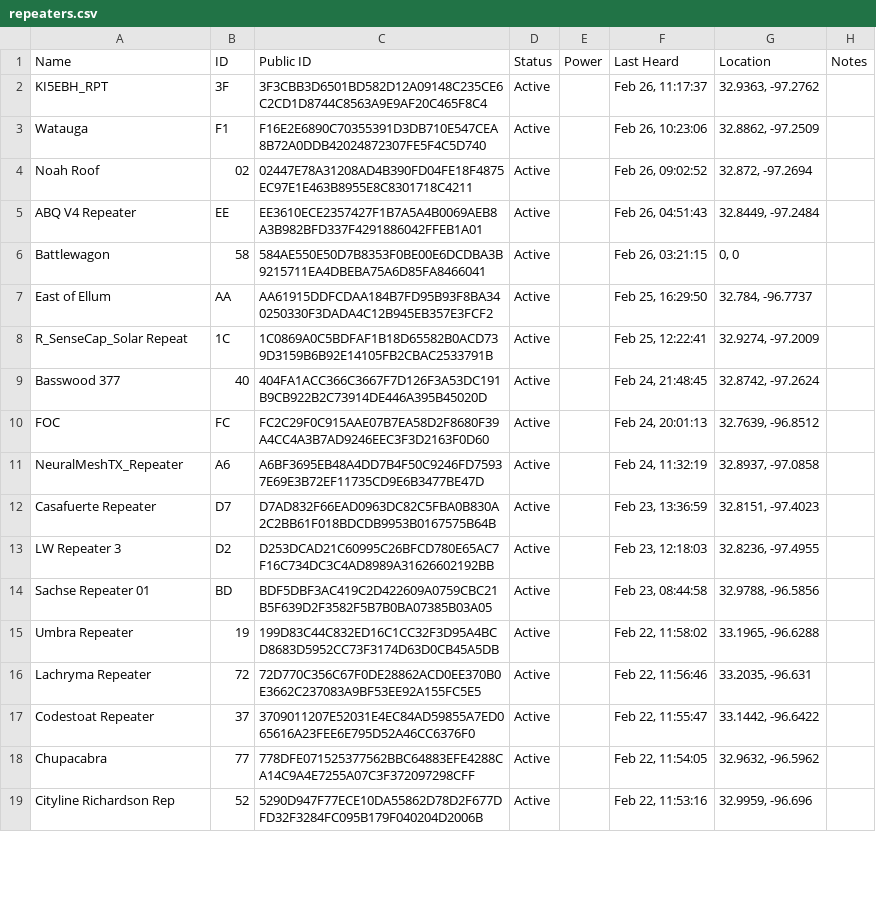
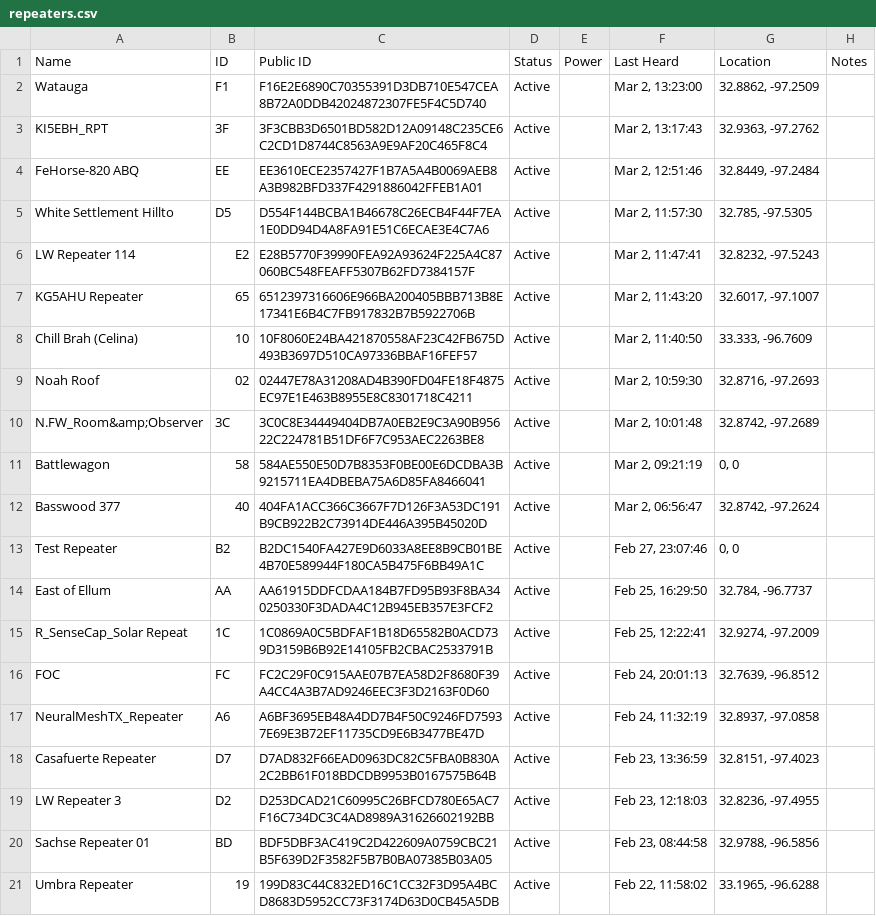
Before and after one commit to NTXMesh/www, a CSV file: mc-repeaters/repeaters.csv, drawn as a sheet; only a part is shown; the shorter side is filled out with more unchanged rows.

Commit message:
Update MC repeaters (#6)
* Updated MC repeaters

* Updated repeater list

```diff
--- a/mc-repeaters/repeaters.csv
+++ b/mc-repeaters/repeaters.csv
@@ -1,10 +1,16 @@
 Name,ID,"Public ID",Status,Power,"Last Heard",Location,Notes
-KI5EBH_RPT,3F,3F3CBB3D6501BD582D12A09148C235CE6C2CD1D8744C8563A9E9AF20C465F8C4,Active,,"Feb 26, 11:17:37","32.9363, -97.2762",
-Watauga,F1,F16E2E6890C70355391D3DB710E547CEA8B72A0DDB42024872307FE5F4C5D740,Active,,"Feb 26, 10:23:06","32.8862, -97.2509",
-"Noah Roof",02,02447E78A31208AD4B390FD04FE18F4875EC97E1E463B8955E8C8301718C4211,Active,,"Feb 26, 09:02:52","32.872, -97.2694",
-"ABQ V4 Repeater",EE,EE3610ECE2357427F1B7A5A4B0069AEB8A3B982BFD337F4291886042FFEB1A01,Active,,"Feb 26, 04:51:43","32.8449, -97.2484",
-Battlewagon,58,584AE550E50D7B8353F0BE00E6DCDBA3B9215711EA4DBEBA75A6D85FA8466041,Active,,"Feb 26, 03:21:15","0, 0",
+Watauga,F1,F16E2E6890C70355391D3DB710E547CEA8B72A0DDB42024872307FE5F4C5D740,Active,,"Mar 2, 13:23:00","32.8862, -97.2509",
+KI5EBH_RPT,3F,3F3CBB3D6501BD582D12A09148C235CE6C2CD1D8744C8563A9E9AF20C465F8C4,Active,,"Mar 2, 13:17:43","32.9363, -97.2762",
+"FeHorse-820 ABQ",EE,EE3610ECE2357427F1B7A5A4B0069AEB8A3B982BFD337F4291886042FFEB1A01,Active,,"Mar 2, 12:51:46","32.8449, -97.2484",
+"White Settlement Hillto",D5,D554F144BCBA1B46678C26ECB4F44F7EA1E0DD94D4A8FA91E51C6ECAE3E4C7A6,Active,,"Mar 2, 11:57:30","32.785, -97.5305",
+"LW Repeater 114",E2,E28B5770F39990FEA92A93624F225A4C87060BC548FEAFF5307B62FD7384157F,Active,,"Mar 2, 11:47:41","32.8232, -97.5243",
+"KG5AHU Repeater",65,6512397316606E966BA200405BBB713B8E17341E6B4C7FB917832B7B5922706B,Active,,"Mar 2, 11:43:20","32.6017, -97.1007",
+"Chill Brah (Celina)",10,10F8060E24BA421870558AF23C42FB675D493B3697D510CA97336BBAF16FEF57,Active,,"Mar 2, 11:40:50","33.333, -96.7609",
+"Noah Roof",02,02447E78A31208AD4B390FD04FE18F4875EC97E1E463B8955E8C8301718C4211,Active,,"Mar 2, 10:59:30","32.8716, -97.2693",
+N.FW_Room&amp;Observer,3C,3C0C8E34449404DB7A0EB2E9C3A90B95622C224781B51DF6F7C953AEC2263BE8,Active,,"Mar 2, 10:01:48","32.8742, -97.2689",
+Battlewagon,58,584AE550E50D7B8353F0BE00E6DCDBA3B9215711EA4DBEBA75A6D85FA8466041,Active,,"Mar 2, 09:21:19","0, 0",
+"Basswood 377",40,404FA1ACC366C3667F7D126F3A53DC191B9CB922B2C73914DE446A395B45020D,Active,,"Mar 2, 06:56:47","32.8742, -97.2624",
+"Test Repeater",B2,B2DC1540FA427E9D6033A8EE8B9CB01BE4B70E589944F180CA5B475F6BB49A1C,Active,,"Feb 27, 23:07:46","0, 0",
 "East of Ellum",AA,AA61915DDFCDAA184B7FD95B93F8BA340250330F3DADA4C12B945EB357E3FCF2,Active,,"Feb 25, 16:29:50","32.784, -96.7737",
 "R_SenseCap_Solar Repeat",1C,1C0869A0C5BDFAF1B18D65582B0ACD739D3159B6B92E14105FB2CBAC2533791B,Active,,"Feb 25, 12:22:41","32.9274, -97.2009",
-"Basswood 377",40,404FA1ACC366C3667F7D126F3A53DC191B9CB922B2C73914DE446A395B45020D,Active,,"Feb 24, 21:48:45","32.8742, -97.2624",
 FOC,FC,FC2C29F0C915AAE07B7EA58D2F8680F39A4CC4A3B7AD9246EEC3F3D2163F0D60,Active,,"Feb 24, 20:01:13","32.7639, -96.8512",
```
Also changed, not shown: 1 other file.
